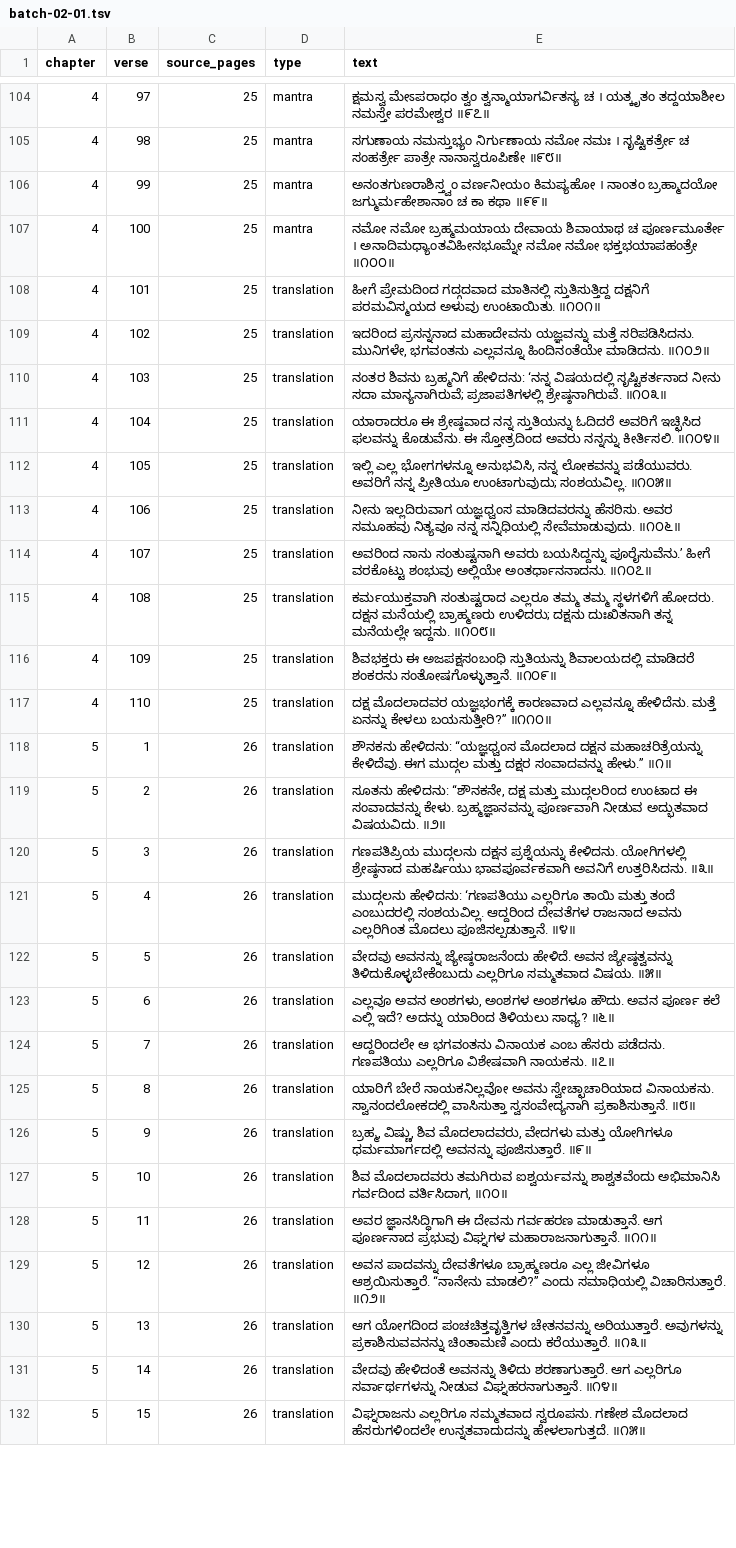
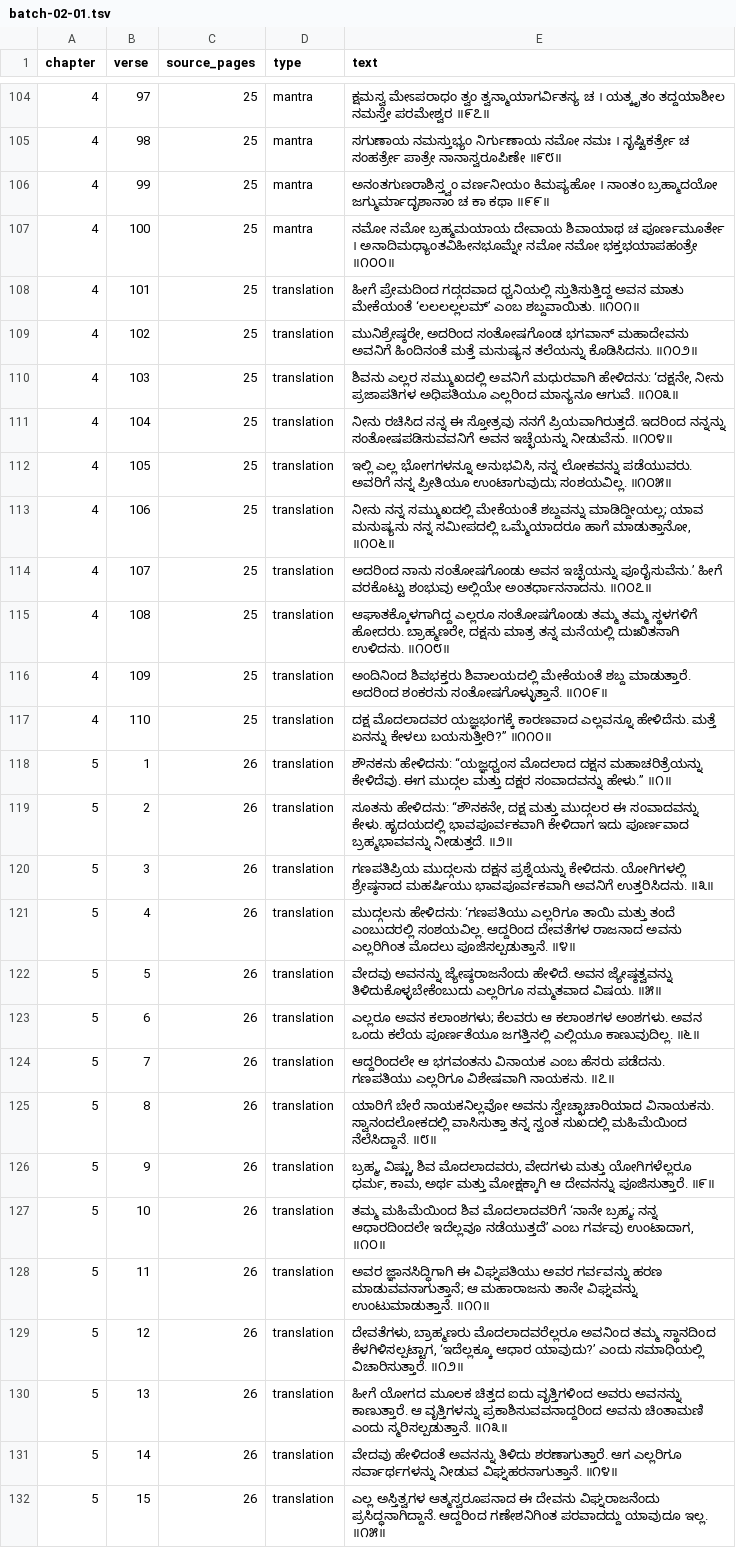
Before and after one commit to UthaiahBollera/Mudgala-Purana, a TSV file: translation/batch-02-01.tsv, drawn as a sheet; only a part is shown, gaps mark what is left out; the diff covers the shown part only; the diff names each change by its address in the sheet, - before the commit and + after, or states it on an @@ line.

```diff
--- a/translation/batch-02-01.tsv
+++ b/translation/batch-02-01.tsv
-E106 (text): …ನಾಂತಂ ಬ್ರಹ್ಮಾದಯೋ ಜಗ್ಮುರ್ಮಹೇಶಾನಾಂ ಚ ಕಾ…
+E106 (text): …ನಾಂತಂ ಬ್ರಹ್ಮಾದಯೋ ಜಗ್ಮುರ್ಮಾದೃಶಾನಾಂ ಚ ಕಾ…
-E108 (text): …ಪ್ರೇಮದಿಂದ ಗದ್ಗದವಾದ ಮಾತಿನಲ್ಲಿ ಸ್ತುತಿಸುತ್ತಿದ್ದ ದಕ್ಷನಿಗೆ ಪರಮವಿಸ್ಮಯದ ಅಳುವು ಉಂಟಾಯಿತು. ॥೧೦೧॥
+E108 (text): …ಪ್ರೇಮದಿಂದ ಗದ್ಗದವಾದ ಧ್ವನಿಯಲ್ಲಿ ಸ್ತುತಿಸುತ್ತಿದ್ದ ಅವನ ಮಾತು ಮೇಕೆಯಂತೆ ‘ಲಲಲಲ್ಲಲಮ್’ ಎಂಬ ಶಬ್ದವಾಯಿತು. ॥೧೦೧॥
-E109 (text): ಇದರಿಂದ ಪ್ರಸನ್ನನಾದ ಮಹಾದೇವನು ಯಜ್ಞವನ್ನು ಮತ್ತೆ ಸರಿಪಡಿಸಿದನು. ಮುನಿಗಳೇ, ಭಗವಂತನು ಎಲ್ಲವನ್ನೂ ಹಿಂದಿನಂತೆಯೇ ಮಾಡಿದನು. ॥೧೦೨॥
+E109 (text): ಮುನಿಶ್ರೇಷ್ಠರೇ, ಅದರಿಂದ ಸಂತೋಷಗೊಂಡ ಭಗವಾನ್ ಮಹಾದೇವನು ಅವನಿಗೆ ಹಿಂದಿನಂತೆ ಮತ್ತೆ ಮನುಷ್ಯನ ತಲೆಯನ್ನು ಕೊಡಿಸಿದನು. ॥೧೦೨॥
-E110 (text): ನಂತರ ಶಿವನು ಬ್ರಹ್ಮನಿಗೆ ಹೇಳಿದನು: ‘ನನ್ನ ವಿಷಯದಲ್ಲಿ ಸೃಷ್ಟಿಕರ್ತನಾದ ನೀನು ಸದಾ ಮಾನ್ಯನಾಗಿರುವೆ; ಪ್ರಜಾಪತಿಗಳಲ್ಲಿ ಶ್ರೇಷ್ಠನಾಗಿರುವೆ. ॥೧೦೩॥
+E110 (text): ಶಿವನು ಎಲ್ಲರ ಸಮ್ಮುಖದಲ್ಲಿ ಅವನಿಗೆ ಮಧುರವಾಗಿ ಹೇಳಿದನು: ‘ದಕ್ಷನೇ, ನೀನು ಪ್ರಜಾಪತಿಗಳ ಅಧಿಪತಿಯೂ ಎಲ್ಲರಿಂದ ಮಾನ್ಯನೂ ಆಗುವೆ. ॥೧೦೩॥
-E111 (text): ಯಾರಾದರೂ ಈ ಶ್ರೇಷ್ಠವಾದ ನನ್ನ ಸ್ತುತಿಯನ್ನು ಓದಿದರೆ ಅವರಿಗೆ ಇಚ್ಛಿಸಿದ ಫಲವನ್ನು ಕೊಡುವೆನು. ಈ ಸ್ತೋತ್ರದಿಂದ ಅವರು ನನ್ನನ್ನು ಕೀರ್ತಿಸಲಿ. ॥೧೦೪॥
+E111 (text): ನೀನು ರಚಿಸಿದ ನನ್ನ ಈ ಸ್ತೋತ್ರವು ನನಗೆ ಪ್ರಿಯವಾಗಿರುತ್ತದೆ. ಇದರಿಂದ ನನ್ನನ್ನು ಸಂತೋಷಪಡಿಸುವವನಿಗೆ ಅವನ ಇಚ್ಛೆಯನ್ನು ನೀಡುವೆನು. ॥೧೦೪॥
-E113 (text): ನೀನು ಇಲ್ಲದಿರುವಾಗ ಯಜ್ಞಧ್ವಂಸ ಮಾಡಿದವರನ್ನು ಹೆಸರಿಸು. ಅವರ ಸಮೂಹವು ನಿತ್ಯವೂ ನನ್ನ ಸನ್ನಿಧಿಯಲ್ಲಿ ಸೇವೆಮಾಡುವುದು. ॥೧೦೬॥
+E113 (text): ನೀನು ನನ್ನ ಸಮ್ಮುಖದಲ್ಲಿ ಮೇಕೆಯಂತೆ ಶಬ್ದವನ್ನು ಮಾಡಿದ್ದೀಯಲ್ಲ; ಯಾವ ಮನುಷ್ಯನು ನನ್ನ ಸಮೀಪದಲ್ಲಿ ಒಮ್ಮೆಯಾದರೂ ಹಾಗೆ ಮಾಡುತ್ತಾನೋ, ॥೧೦೬॥
-E114 (text): ಅವರಿಂದ ನಾನು ಸಂತುಷ್ಟನಾಗಿ ಅವರು ಬಯಸಿದ್ದನ್ನು ಪೂರೈಸುವೆನು.’ ಹೀಗೆ…
+E114 (text): ಅದರಿಂದ ನಾನು ಸಂತೋಷಗೊಂಡು ಅವನ ಇಚ್ಛೆಯನ್ನು ಪೂರೈಸುವೆನು.’ ಹೀಗೆ…
-E115 (text): ಕರ್ಮಯುಕ್ತವಾಗಿ ಸಂತುಷ್ಟರಾದ ಎಲ್ಲರೂ ತಮ್ಮ ತಮ್ಮ ಸ್ಥಳಗಳಿಗೆ ಹೋದರು. ದಕ್ಷನ ಮನೆಯಲ್ಲಿ ಬ್ರಾಹ್ಮಣರು ಉಳಿದರು; ದಕ್ಷನು ದುಃಖಿತನಾಗಿ ತನ್ನ ಮನೆಯಲ್ಲೇ ಇದ್ದನು. ॥೧೦೮॥
+E115 (text): ಆಘಾತಕ್ಕೊಳಗಾಗಿದ್ದ ಎಲ್ಲರೂ ಸಂತೋಷಗೊಂಡು ತಮ್ಮ ತಮ್ಮ ಸ್ಥಳಗಳಿಗೆ ಹೋದರು. ಬ್ರಾಹ್ಮಣರೇ, ದಕ್ಷನು ಮಾತ್ರ ತನ್ನ ಮನೆಯಲ್ಲಿ ದುಃಖಿತನಾಗಿ ಉಳಿದನು. ॥೧೦೮॥
-E116 (text): ಶಿವಭಕ್ತರು ಈ ಅಜಪಕ್ಷಸಂಬಂಧಿ ಸ್ತುತಿಯನ್ನು ಶಿವಾಲಯದಲ್ಲಿ ಮಾಡಿದರೆ ಶಂಕರನು ಸಂತೋಷಗೊಳ್ಳುತ್ತಾನೆ.…
+E116 (text): ಅಂದಿನಿಂದ ಶಿವಭಕ್ತರು ಶಿವಾಲಯದಲ್ಲಿ ಮೇಕೆಯಂತೆ ಶಬ್ದ ಮಾಡುತ್ತಾರೆ. ಅದರಿಂದ ಶಂಕರನು ಸಂತೋಷಗೊಳ್ಳುತ್ತಾನೆ.…
-E119 (text): …ದಕ್ಷ ಮತ್ತು ಮುದ್ಗಲರಿಂದ ಉಂಟಾದ ಈ ಸಂವಾದವನ್ನು ಕೇಳು. ಬ್ರಹ್ಮಜ್ಞಾನವನ್ನು ಪೂರ್ಣವಾಗಿ ನೀಡುವ ಅದ್ಭುತವಾದ ವಿಷಯವಿದು. ॥೨॥
+E119 (text): …ದಕ್ಷ ಮತ್ತು ಮುದ್ಗಲರ ಈ ಸಂವಾದವನ್ನು ಕೇಳು. ಹೃದಯದಲ್ಲಿ ಭಾವಪೂರ್ವಕವಾಗಿ ಕೇಳಿದಾಗ ಇದು ಪೂರ್ಣವಾದ ಬ್ರಹ್ಮಭಾವವನ್ನು ನೀಡುತ್ತದೆ. ॥೨॥
-E123 (text): ಎಲ್ಲವೂ ಅವನ ಅಂಶಗಳು, ಅಂಶಗಳ ಅಂಶಗಳೂ ಹೌದು. ಅವನ ಪೂರ್ಣ ಕಲೆ ಎಲ್ಲಿ ಇದೆ? ಅದನ್ನು ಯಾರಿಂದ ತಿಳಿಯಲು ಸಾಧ್ಯ? ॥೬॥
+E123 (text): ಎಲ್ಲರೂ ಅವನ ಕಲಾಂಶಗಳು; ಕೆಲವರು ಆ ಕಲಾಂಶಗಳ ಅಂಶಗಳು. ಅವನ ಒಂದು ಕಲೆಯ ಪೂರ್ಣತೆಯೂ ಜಗತ್ತಿನಲ್ಲಿ ಎಲ್ಲಿಯೂ ಕಾಣುವುದಿಲ್ಲ. ॥೬॥
-E125 (text): …ಸ್ವಾನಂದಲೋಕದಲ್ಲಿ ವಾಸಿಸುತ್ತಾ ಸ್ವಸಂವೇದ್ಯನಾಗಿ ಪ್ರಕಾಶಿಸುತ್ತಾನೆ. ॥೮॥
+E125 (text): …ಸ್ವಾನಂದಲೋಕದಲ್ಲಿ ವಾಸಿಸುತ್ತಾ ತನ್ನ ಸ್ವಂತ ಸುಖದಲ್ಲಿ ಮಹಿಮೆಯಿಂದ ನೆಲೆಸಿದ್ದಾನೆ. ॥೮॥
-E126 (text): …ವೇದಗಳು ಮತ್ತು ಯೋಗಿಗಳೂ ಧರ್ಮಮಾರ್ಗದಲ್ಲಿ ಅವನನ್ನು ಪೂಜಿಸುತ್ತಾರೆ. ॥೯॥
+E126 (text): …ವೇದಗಳು ಮತ್ತು ಯೋಗಿಗಳೆಲ್ಲರೂ ಧರ್ಮ, ಕಾಮ, ಅರ್ಥ ಮತ್ತು ಮೋಕ್ಷಕ್ಕಾಗಿ ಆ ದೇವನನ್ನು ಪೂಜಿಸುತ್ತಾರೆ. ॥೯॥
-E127 (text): ಶಿವ ಮೊದಲಾದವರು ತಮಗಿರುವ ಐಶ್ವರ್ಯವನ್ನು ಶಾಶ್ವತವೆಂದು ಅಭಿಮಾನಿಸಿ ಗರ್ವದಿಂದ ವರ್ತಿಸಿದಾಗ, ॥೧೦॥
+E127 (text): ತಮ್ಮ ಮಹಿಮೆಯಿಂದ ಶಿವ ಮೊದಲಾದವರಿಗೆ ‘ನಾನೇ ಬ್ರಹ್ಮ; ನನ್ನ ಆಧಾರದಿಂದಲೇ ಇದೆಲ್ಲವೂ ನಡೆಯುತ್ತದೆ’ ಎಂಬ ಗರ್ವವು ಉಂಟಾದಾಗ, ॥೧೦॥
-E128 (text): …ಜ್ಞಾನಸಿದ್ಧಿಗಾಗಿ ಈ ದೇವನು ಗರ್ವಹರಣ ಮಾಡುತ್ತಾನೆ. ಆಗ ಪೂರ್ಣನಾದ ಪ್ರಭುವು ವಿಘ್ನಗಳ ಮಹಾರಾಜನಾಗುತ್ತಾನೆ. ॥೧೧॥
+E128 (text): …ಜ್ಞಾನಸಿದ್ಧಿಗಾಗಿ ಈ ವಿಘ್ನಪತಿಯು ಅವರ ಗರ್ವವನ್ನು ಹರಣ ಮಾಡುವವನಾಗುತ್ತಾನೆ; ಆ ಮಹಾರಾಜನು ತಾನೇ ವಿಘ್ನವನ್ನು ಉಂಟುಮಾಡುತ್ತಾನೆ. ॥೧೧॥
-E129 (text): ಅವನ ಪಾದವನ್ನು ದೇವತೆಗಳೂ ಬ್ರಾಹ್ಮಣರೂ ಎಲ್ಲ ಜೀವಿಗಳೂ ಆಶ್ರಯಿಸುತ್ತಾರೆ. “ನಾನೇನು ಮಾಡಲಿ?” ಎಂದು ಸಮಾಧಿಯಲ್ಲಿ…
+E129 (text): ದೇವತೆಗಳು, ಬ್ರಾಹ್ಮಣರು ಮೊದಲಾದವರೆಲ್ಲರೂ ಅವನಿಂದ ತಮ್ಮ ಸ್ಥಾನದಿಂದ ಕೆಳಗಿಳಿಸಲ್ಪಟ್ಟಾಗ, ‘ಇದೆಲ್ಲಕ್ಕೂ ಆಧಾರ ಯಾವುದು?’ ಎಂದು ಸಮಾಧಿಯಲ್ಲಿ…
-E130 (text): ಆಗ ಯೋಗದಿಂದ ಪಂಚಚಿತ್ತವೃತ್ತಿಗಳ ಚೇತನವನ್ನು ಅರಿಯುತ್ತಾರೆ. ಅವುಗಳನ್ನು ಪ್ರಕಾಶಿಸುವವನನ್ನು ಚಿಂತಾಮಣಿ ಎಂದು ಕರೆಯುತ್ತಾರೆ. ॥೧೩॥
+E130 (text): ಹೀಗೆ ಯೋಗದ ಮೂಲಕ ಚಿತ್ತದ ಐದು ವೃತ್ತಿಗಳಿಂದ ಅವರು ಅವನನ್ನು ಕಾಣುತ್ತಾರೆ. ಆ ವೃತ್ತಿಗಳನ್ನು ಪ್ರಕಾಶಿಸುವವನಾದ್ದರಿಂದ ಅವನು ಚಿಂತಾಮಣಿ ಎಂದು ಸ್ಮರಿಸಲ್ಪಡುತ್ತಾನೆ. ॥೧೩॥
-E132 (text): ವಿಘ್ನರಾಜನು ಎಲ್ಲರಿಗೂ ಸಮ್ಮತವಾದ ಸ್ವರೂಪನು. ಗಣೇಶ ಮೊದಲಾದ ಹೆಸರುಗಳಿಂದಲೇ ಉನ್ನತವಾದುದನ್ನು ಹೇಳಲಾಗುತ್ತದೆ. ॥೧೫॥
+E132 (text): ಎಲ್ಲ ಅಸ್ತಿತ್ವಗಳ ಆತ್ಮಸ್ವರೂಪನಾದ ಈ ದೇವನು ವಿಘ್ನರಾಜನೆಂದು ಪ್ರಸಿದ್ಧನಾಗಿದ್ದಾನೆ. ಆದ್ದರಿಂದ ಗಣೇಶನಿಗಿಂತ ಪರವಾದದ್ದು ಯಾವುದೂ ಇಲ್ಲ. ॥೧೫॥
```
Also changed, not shown: 123 edited cells elsewhere in this file, translation/batch-03-01.tsv, translation/batch-04-01.tsv, 26 other files.
